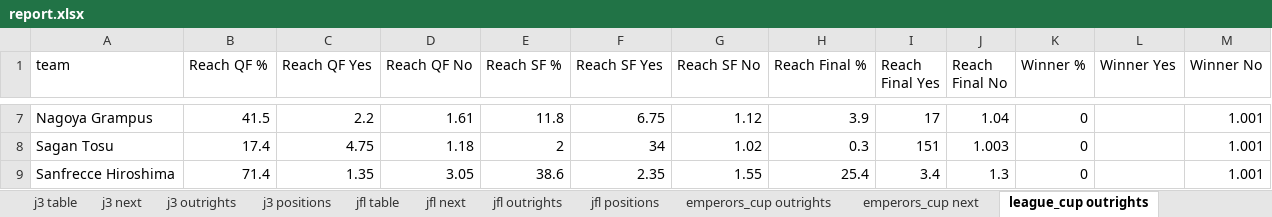
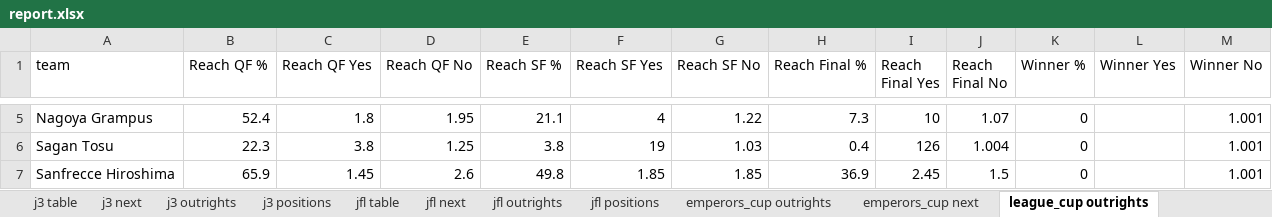
Before and after one commit to mpournouzi/soccer-model-jpn, an Excel workbook: output/japan/report.xlsx, sheet league_cup outrights, drawn as a sheet; only a part is shown, gaps mark what is left out; values as stored, in another font and other column widths than the file's, no borders; addresses are those after the commit; the diff covers the shown part only; the diff names each change by its address in the sheet, - before the commit and + after, or states it on an @@ line.

```diff
--- a/output/japan/report.xlsx (sheet league_cup outrights)
+++ b/output/japan/report.xlsx (sheet league_cup outrights)
-B5 (Reach QF %): 41.5
+B5 (Reach QF %): 52.4
-C5 (Reach QF Yes): 2.2
+C5 (Reach QF Yes): 1.8
-D5 (Reach QF No): 1.61
+D5 (Reach QF No): 1.95
-E5 (Reach SF %): 11.8
+E5 (Reach SF %): 21.1
-F5 (Reach SF Yes): 6.75
+F5 (Reach SF Yes): 4
-G5 (Reach SF No): 1.12
+G5 (Reach SF No): 1.22
-H5 (Reach Final %): 3.9
+H5 (Reach Final %): 7.3
-I5 (Reach Final Yes): 17
+I5 (Reach Final Yes): 10
-J5 (Reach Final No): 1.04
+J5 (Reach Final No): 1.07
-B6 (Reach QF %): 17.4
+B6 (Reach QF %): 22.3
-C6 (Reach QF Yes): 4.75
+C6 (Reach QF Yes): 3.8
-D6 (Reach QF No): 1.18
+D6 (Reach QF No): 1.25
-E6 (Reach SF %): 2
+E6 (Reach SF %): 3.8
-F6 (Reach SF Yes): 34
+F6 (Reach SF Yes): 19
-G6 (Reach SF No): 1.02
+G6 (Reach SF No): 1.03
-H6 (Reach Final %): 0.3
+H6 (Reach Final %): 0.4
-I6 (Reach Final Yes): 151
+I6 (Reach Final Yes): 126
-J6 (Reach Final No): 1.003
+J6 (Reach Final No): 1.004
-B7 (Reach QF %): 71.4
+B7 (Reach QF %): 65.9
-C7 (Reach QF Yes): 1.35
+C7 (Reach QF Yes): 1.45
-D7 (Reach QF No): 3.05
+D7 (Reach QF No): 2.6
-E7 (Reach SF %): 38.6
+E7 (Reach SF %): 49.8
-F7 (Reach SF Yes): 2.35
+F7 (Reach SF Yes): 1.85
-G7 (Reach SF No): 1.55
+G7 (Reach SF No): 1.85
-H7 (Reach Final %): 25.4
+H7 (Reach Final %): 36.9
-I7 (Reach Final Yes): 3.4
+I7 (Reach Final Yes): 2.45
-J7 (Reach Final No): 1.3
+J7 (Reach Final No): 1.5
```
Also changed, not shown: 2 removed rows and 45 edited cells elsewhere in this sheet, other sheet tabs, 3 other files.
